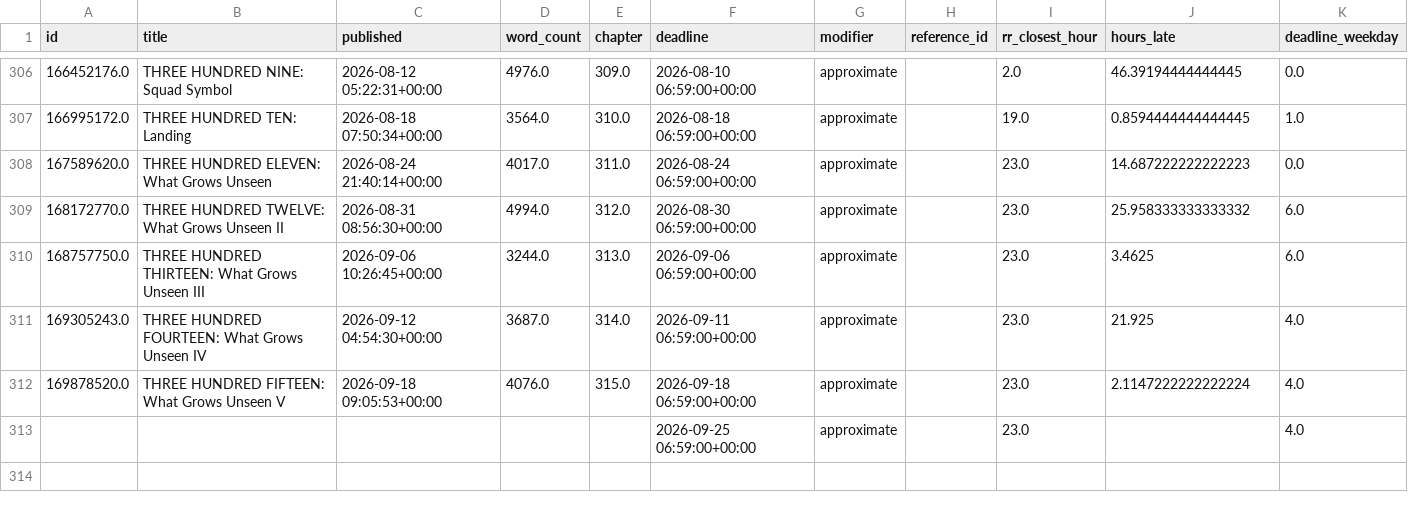
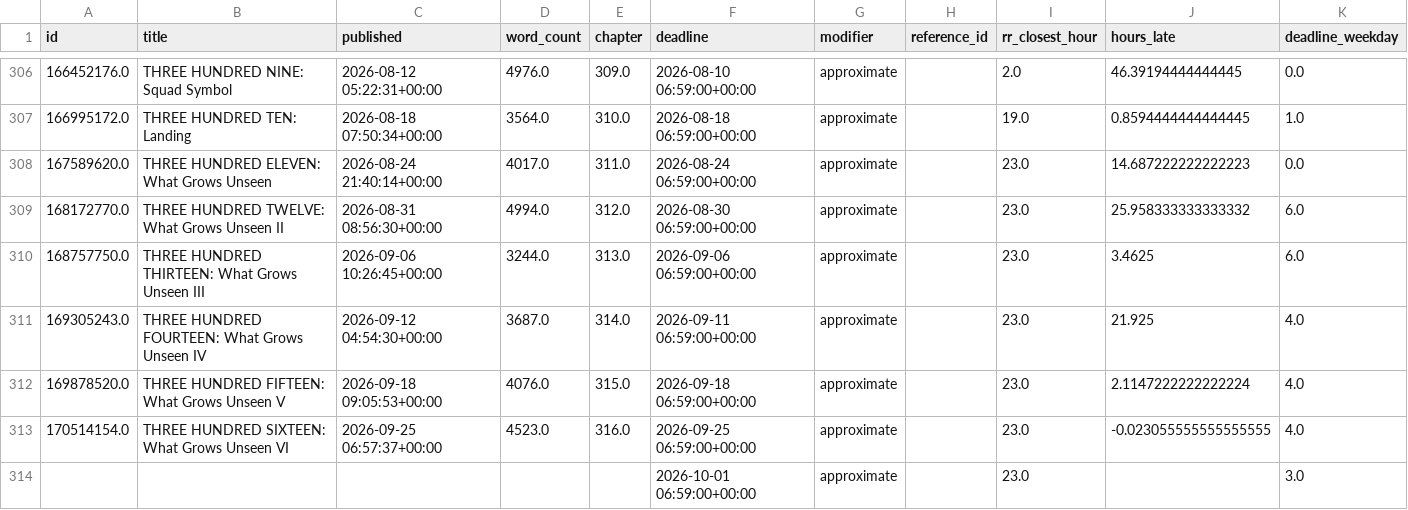
Before and after one commit to SoupMetadata/soup-metadata, a CSV file: data/temp/intermediary.csv, drawn as a sheet; only a part is shown, gaps mark what is left out.

Commit message:
chore: update data ch 316

```diff
--- a/data/temp/intermediary.csv
+++ b/data/temp/intermediary.csv
@@ -312,2 +312,3 @@ id,title,published,word_count,chapter,deadline,modifier,reference_id,rr_closest_
 169878520.0,THREE HUNDRED FIFTEEN: What Grows Unseen V,2026-09-18 09:05:53+00:00,4076.0,315.0,2026-09-18 06:59:00+00:00,approximate,,23.0,2.1147222222222224,4.0
-,,,,,2026-09-25 06:59:00+00:00,approximate,,23.0,,4.0
+170514154.0,THREE HUNDRED SIXTEEN: What Grows Unseen VI,2026-09-25 06:57:37+00:00,4523.0,316.0,2026-09-25 06:59:00+00:00,approximate,,23.0,-0.023055555555555555,4.0
+,,,,,2026-10-01 06:59:00+00:00,approximate,,23.0,,3.0
```
Also changed, not shown: data/patreon/chapters.csv, data/patreon/deadlines.csv.
